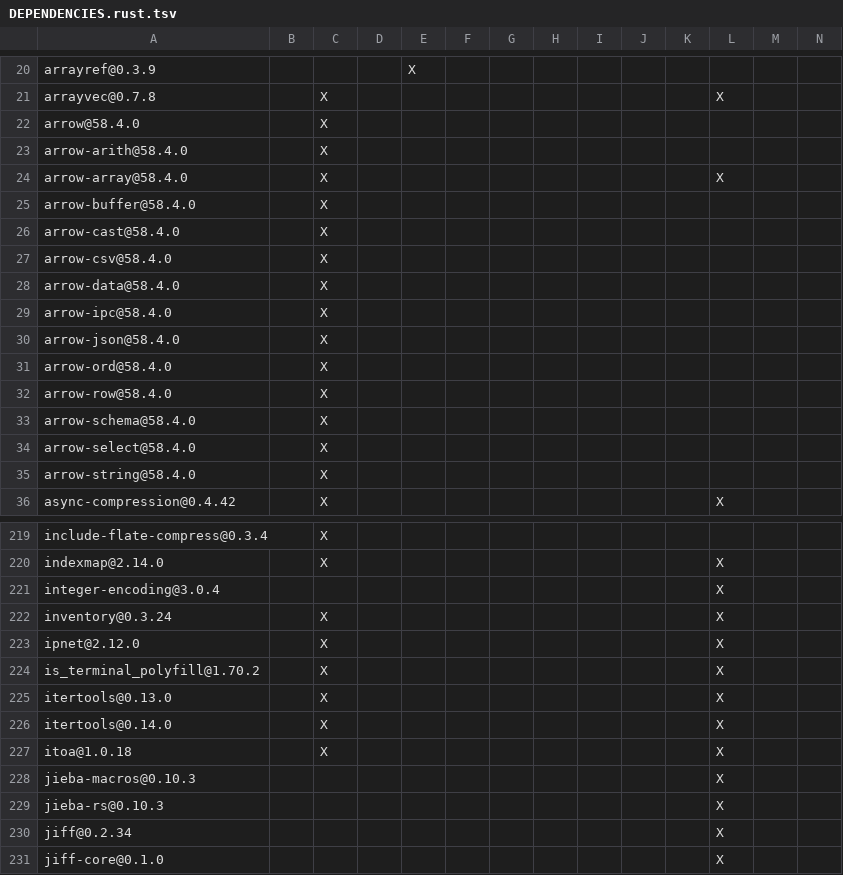
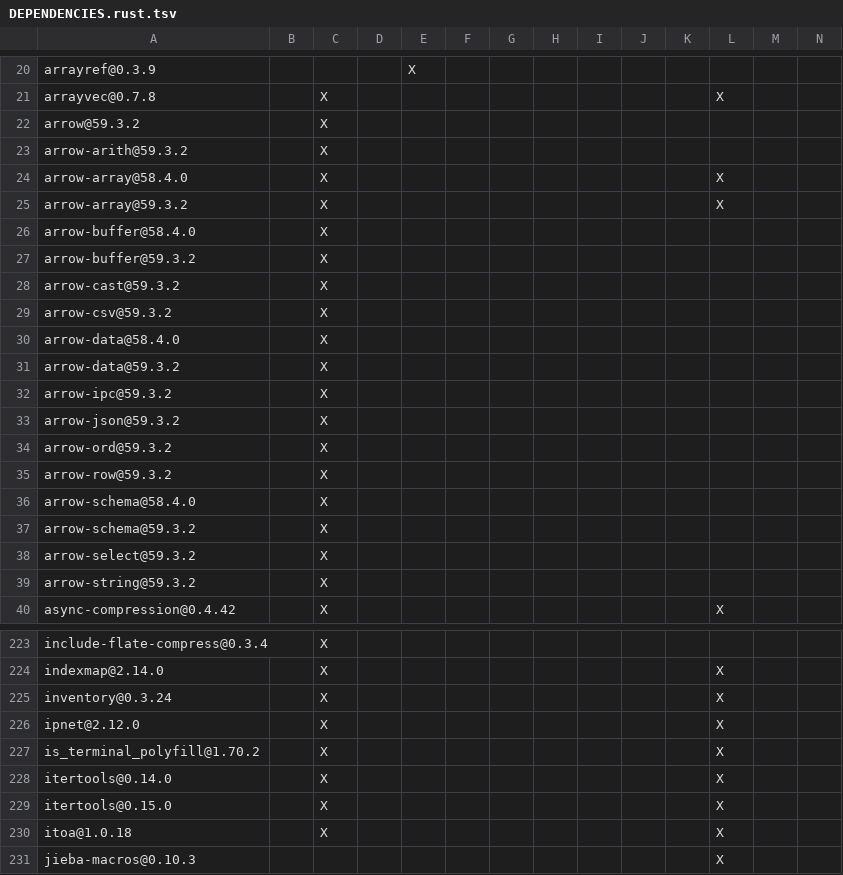
Before and after one commit to apache/paimon-rust, a TSV file: benchmarks/tpcds/DEPENDENCIES.rust.tsv, drawn as a sheet; only a part is shown, gaps mark what is left out; the shorter side is filled out with more unchanged rows; removed rows and columns are numbered as before the commit, all else as after; rows hold the shown columns only; the diff covers the shown part only; the diff names each change by its address in the sheet, - before the commit and + after, or states it on an @@ line.

```diff
--- a/benchmarks/tpcds/DEPENDENCIES.rust.tsv
+++ b/benchmarks/tpcds/DEPENDENCIES.rust.tsv
-A22: arrow@58.4.0
+A22: arrow@59.3.2
-A23: arrow-arith@58.4.0
+A23: arrow-arith@59.3.2
+row 25: arrow-array@59.3.2 |  | X |  |  |  |  |  |  |  |  | X
+row 27: arrow-buffer@59.3.2 |  | X
-A28: arrow-cast@58.4.0
+A28: arrow-cast@59.3.2
-A29: arrow-csv@58.4.0
+A29: arrow-csv@59.3.2
+row 31: arrow-data@59.3.2 |  | X
-A32: arrow-ipc@58.4.0
+A32: arrow-ipc@59.3.2
-A33: arrow-json@58.4.0
+A33: arrow-json@59.3.2
-A34: arrow-ord@58.4.0
+A34: arrow-ord@59.3.2
-A35: arrow-row@58.4.0
+A35: arrow-row@59.3.2
+row 37: arrow-schema@59.3.2 |  | X
-A38: arrow-select@58.4.0
+A38: arrow-select@59.3.2
-A39: arrow-string@58.4.0
+A39: arrow-string@59.3.2
-row 221: integer-encoding@3.0.4 |  |  |  |  |  |  |  |  |  |  | X
-row 225: itertools@0.13.0 |  | X |  |  |  |  |  |  |  |  | X
+row 229: itertools@0.15.0 |  | X |  |  |  |  |  |  |  |  | X
```
Also changed, not shown: 2 added rows, 13 removed rows and 33 edited cells elsewhere in this file, DEPENDENCIES.rust.tsv, crates/integration_tests/DEPENDENCIES.rust.tsv, 43 other files.
